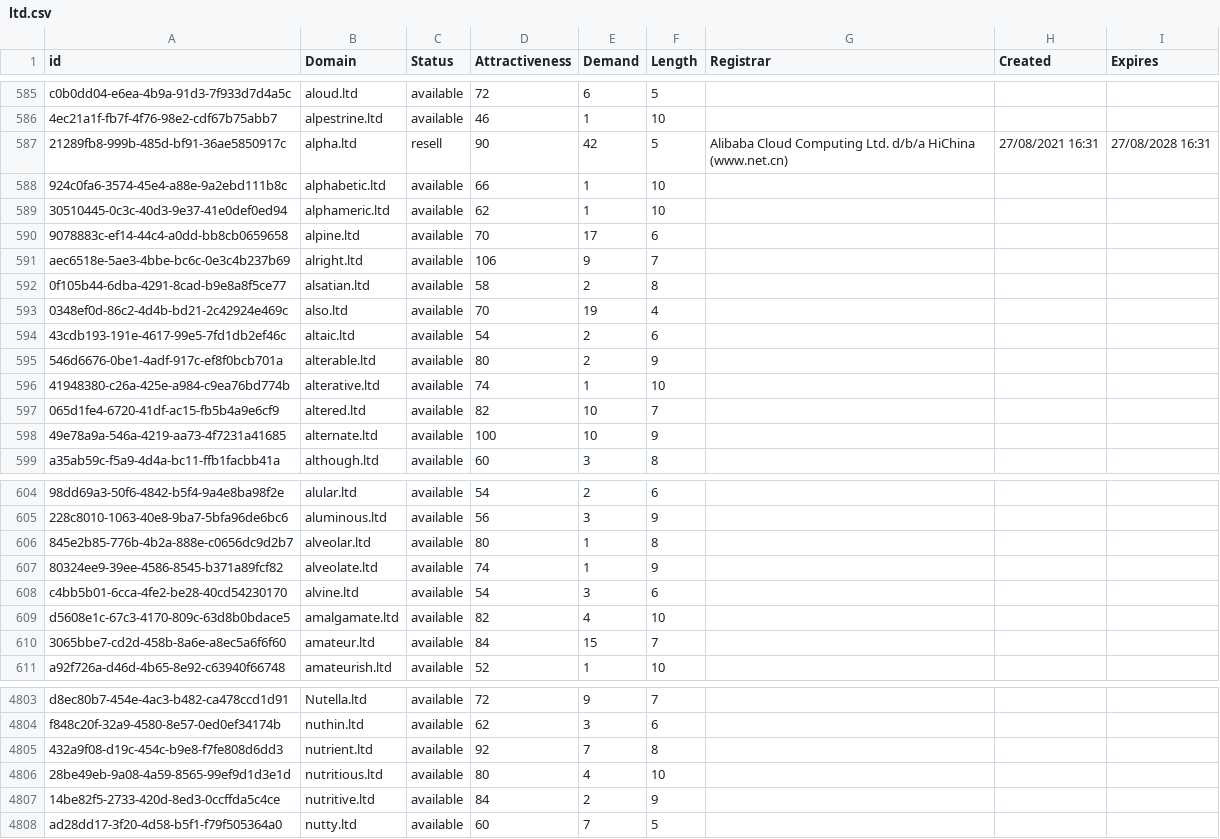
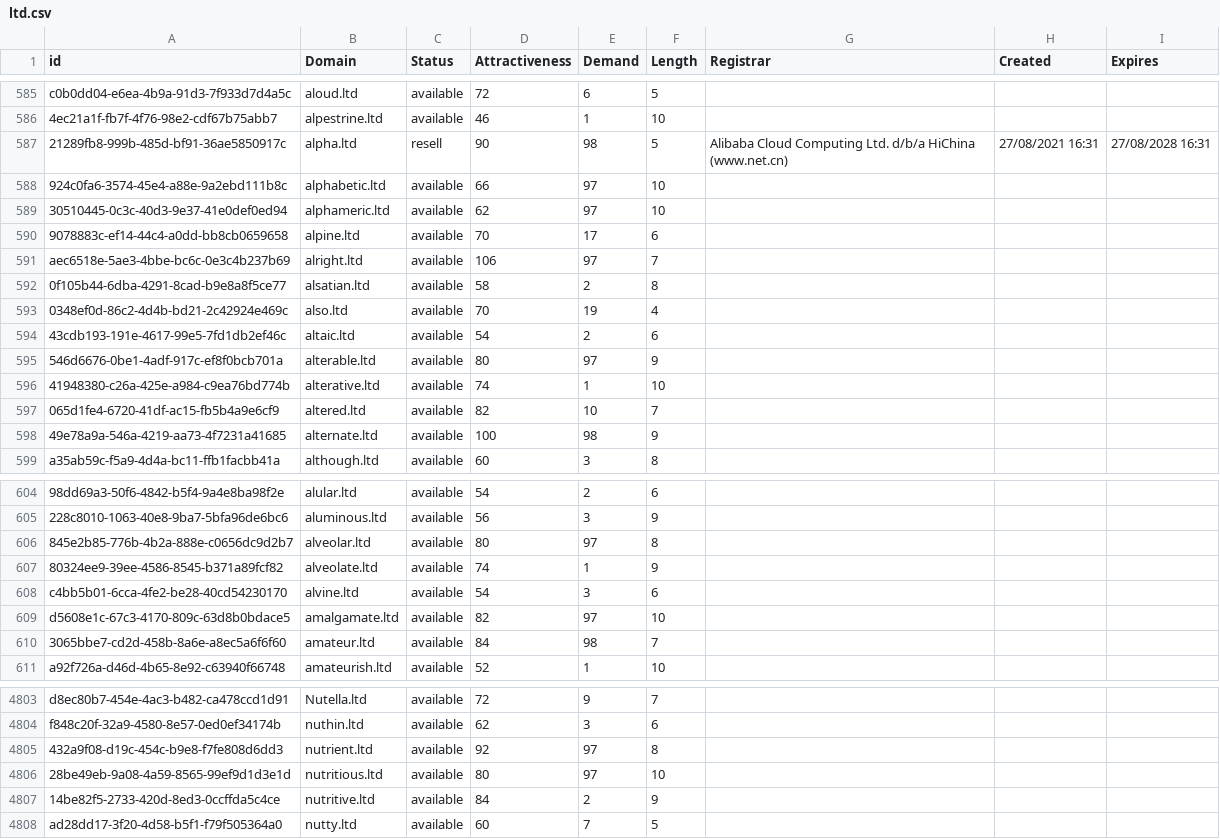
Before and after one commit to UniqueDomains/ltd-oneword-domains, a CSV file: ltd.csv, drawn as a sheet; only a part is shown, gaps mark what is left out; the diff covers the shown part only; the diff names each change by its address in the sheet, - before the commit and + after, or states it on an @@ line.

Commit message:
Domains update

```diff
--- a/ltd.csv
+++ b/ltd.csv
-E587 (Demand): 42
+E587 (Demand): 98
-E588:E589 (Demand): 1
+E588:E589 (Demand): 97
-E591 (Demand): 9
+E591 (Demand): 97
-E595 (Demand): 2
+E595 (Demand): 97
-E598 (Demand): 10
+E598 (Demand): 98
-E606 (Demand): 1
+E606 (Demand): 97
-E609 (Demand): 4
+E609 (Demand): 97
-E610 (Demand): 15
+E610 (Demand): 98
-E4805 (Demand): 7
+E4805 (Demand): 97
-E4806 (Demand): 4
+E4806 (Demand): 97
```
Also changed, not shown: 36 edited cells elsewhere in this file, 1 other file.
